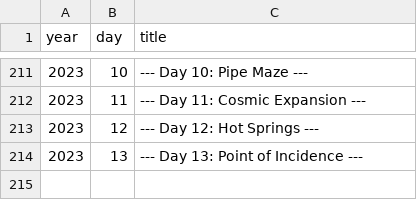
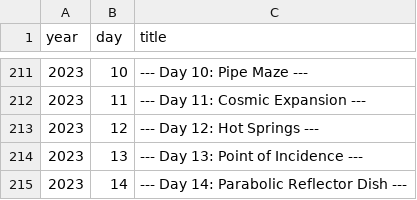
Before and after one commit to mgtezak/Advent-of-Code-Puzzle-Solver, a CSV file: db/title.csv, drawn as a sheet; only a part is shown, gaps mark what is left out; the diff names each change by its address in the sheet, - before the commit and + after, or states it on an @@ line.

```diff
--- a/db/title.csv
+++ b/db/title.csv
+row 215: 2023 | 14 | --- Day 14: Parabolic Reflector Dish ---
```
Also changed, not shown: db/progress.csv, 3 other files.
